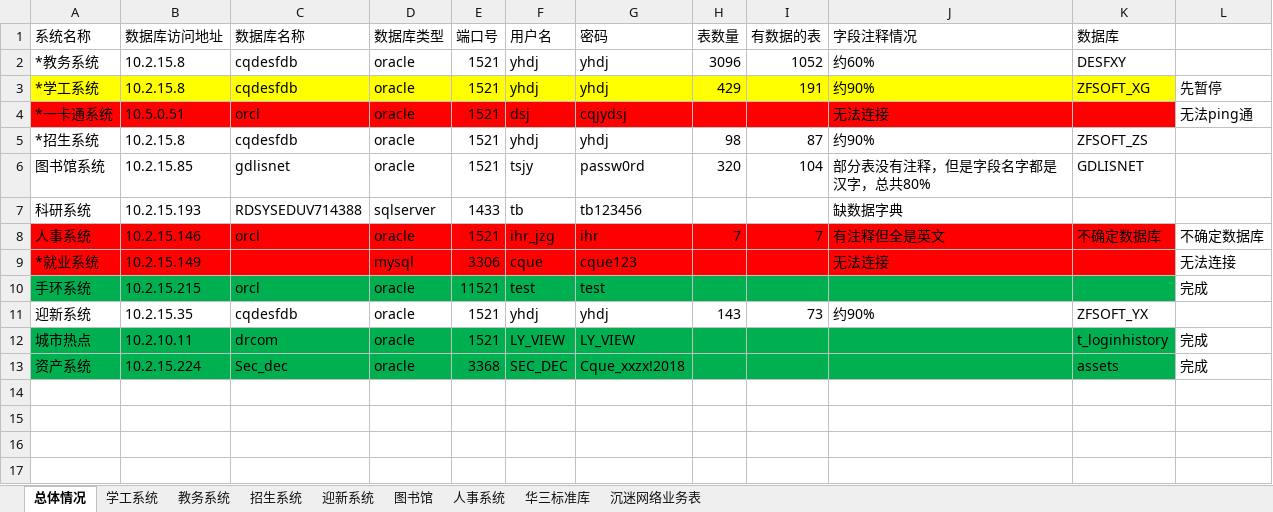
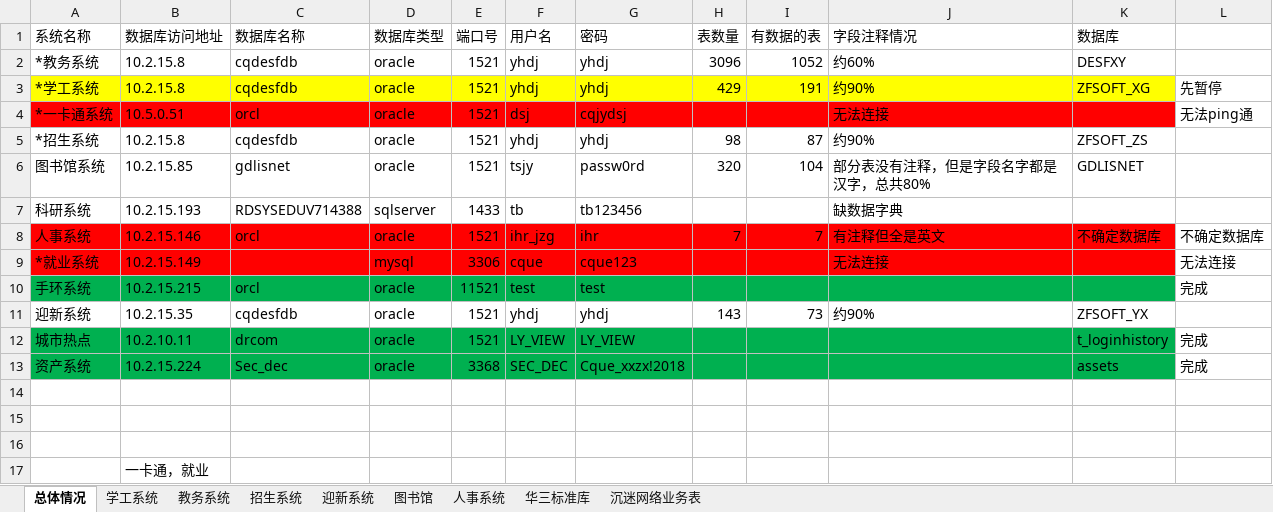
Before and after one commit to msw822/cqes_dev, an Excel workbook: 重庆二师_Dev/doc/二师业务数据库调研3.4.XLSX, sheet 总体情况, drawn as a sheet; values as stored, in another font and other column widths than the file's, no borders; the diff names each change by its address in the sheet, - before the commit and + after, or states it on an @@ line.

```diff
--- a/重庆二师_Dev/doc/二师业务数据库调研3.4.XLSX (sheet 总体情况)
+++ b/重庆二师_Dev/doc/二师业务数据库调研3.4.XLSX (sheet 总体情况)
+row 14: (empty)
+row 15: (empty)
+row 16: (empty)
+row 17:  | 一卡通，就业
```
Also changed, not shown: 20 other files.
